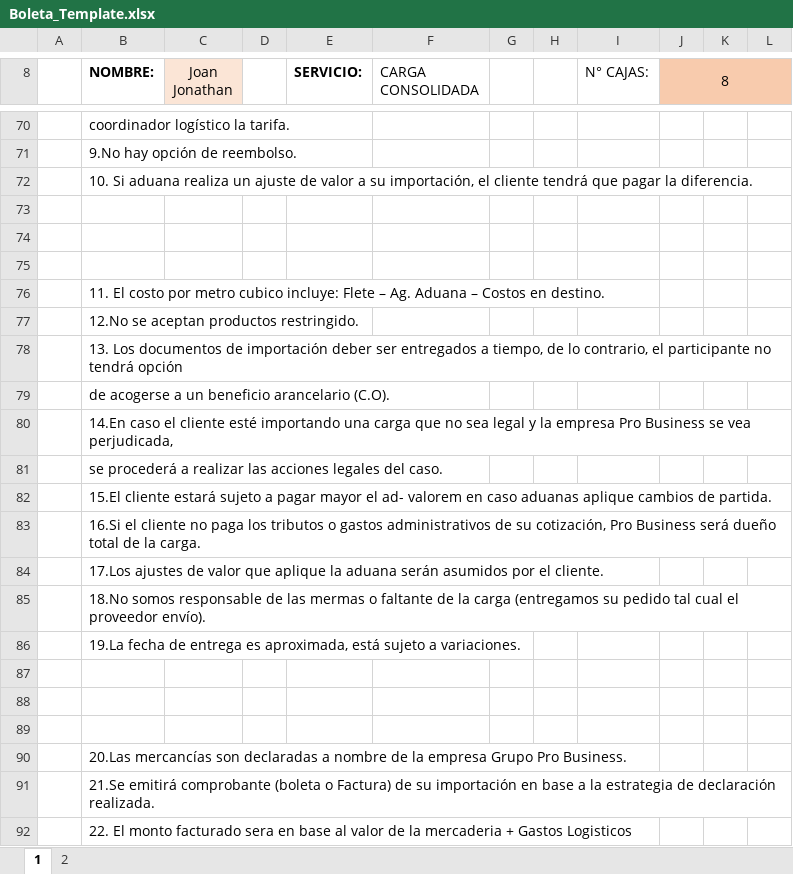
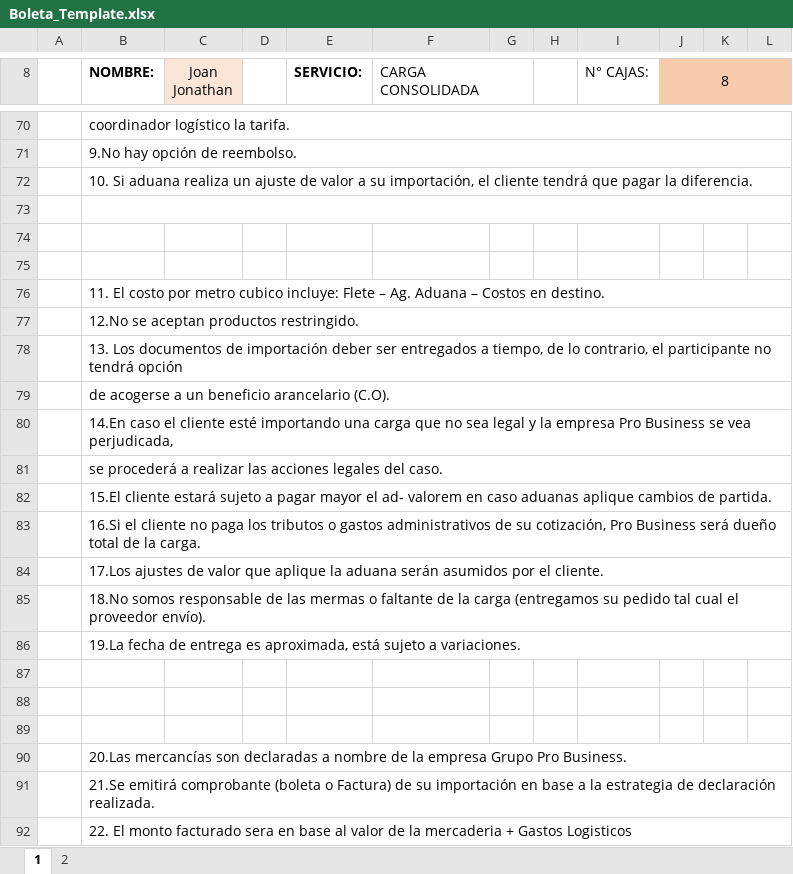
Before and after one commit to HarukaDev31/probusinees-intranet, an Excel workbook: assets/downloads/Boleta_Template.xlsx, sheet 1, drawn as a sheet; only a part is shown, gaps mark what is left out; values as stored, in another font and other column widths than the file's, no borders; charts and pictures not drawn; the diff covers the shown part only; the diff names each change by its address in the sheet, - before the commit and + after, or states it on an @@ line.

```diff
--- a/assets/downloads/Boleta_Template.xlsx (sheet 1)
+++ b/assets/downloads/Boleta_Template.xlsx (sheet 1)
+F8:G8 merged
+B70:L70 merged
+B71:L71 merged
+B72:L72 merged
+B73:L73 merged
+B76:L76 merged
+B77:L77 merged
+B78:L78 merged
+B79:L79 merged
+B80:L80 merged
+B81:L81 merged
+B82:L82 merged
+B83:L83 merged
+B84:L84 merged
+B85:L85 merged
+B86:L86 merged
+B90:L90 merged
+B91:L91 merged
+B92:L92 merged
```
Also changed, not shown: 7 edited cells and merged cells elsewhere in this sheet, charts or pictures, 4 other files.
